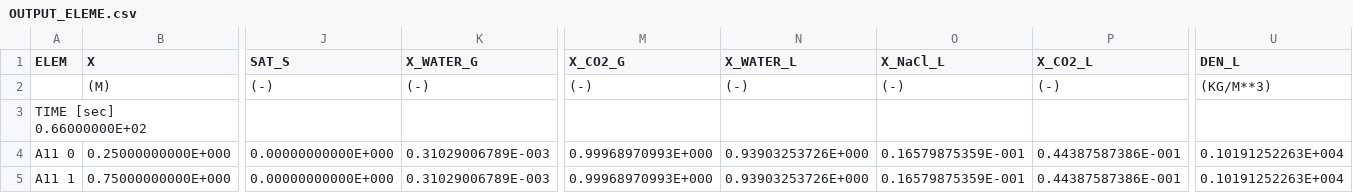
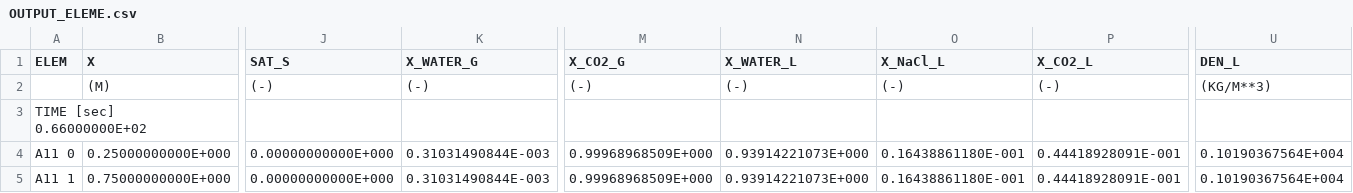
Before and after one commit to kiyoomogi/FS-C, a CSV file: OUTPUT_ELEME.csv, drawn as a sheet; only a part is shown, gaps mark what is left out; the diff names each change by its address in the sheet, - before the commit and + after, or states it on an @@ line.

```diff
--- a/OUTPUT_ELEME.csv
+++ b/OUTPUT_ELEME.csv
-K4:K5 (X_WATER_G): 0.31029006789E-003
+K4:K5 (X_WATER_G): 0.31031490844E-003
-M4:M5 (X_CO2_G): 0.99968970993E+000
+M4:M5 (X_CO2_G): 0.99968968509E+000
-N4:N5 (X_WATER_L): 0.93903253726E+000
+N4:N5 (X_WATER_L): 0.93914221073E+000
-O4:O5 (X_NaCl_L): 0.16579875359E-001
+O4:O5 (X_NaCl_L): 0.16438861180E-001
-P4:P5 (X_CO2_L): 0.44387587386E-001
+P4:P5 (X_CO2_L): 0.44418928091E-001
-U4:U5 (DEN_L): 0.10191252263E+004
+U4:U5 (DEN_L): 0.10190367564E+004
```
Also changed, not shown: 2 other files.
